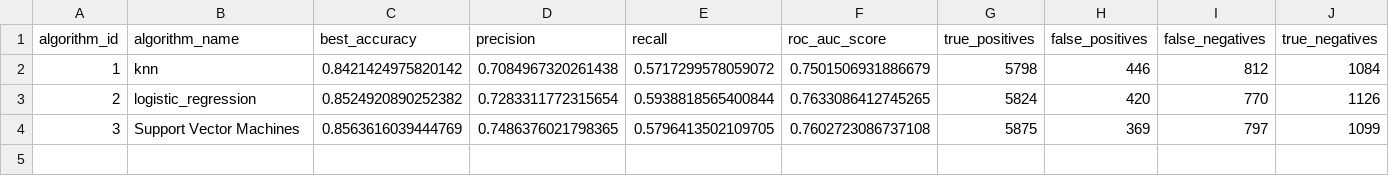
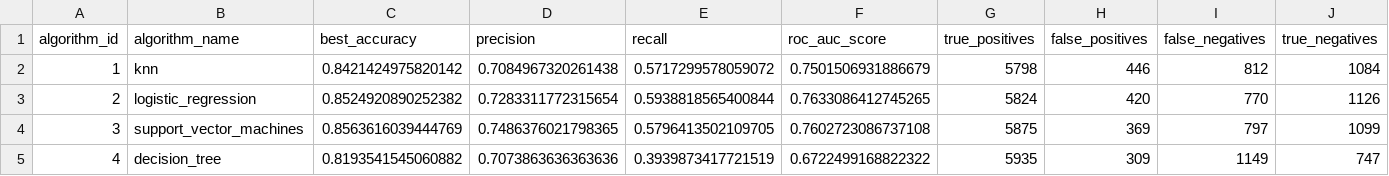
Before and after one commit to TadeuszMiesowicz/ml-experiments, a CSV file: results/income_algorithms.csv, drawn as a sheet.

Commit message:
feat: 🎸 add decision tree

```diff
--- a/results/income_algorithms.csv
+++ b/results/income_algorithms.csv
@@ -3,2 +3,3 @@ algorithm_id,algorithm_name,best_accuracy,precision,recall,roc_auc_score,true_po
 2,logistic_regression,0.8524920890252382,0.7283311772315654,0.5938818565400844,0.7633086412745265,5824,420,770,1126
-3,Support Vector Machines,0.8563616039444769,0.7486376021798365,0.5796413502109705,0.7602723086737108,5875,369,797,1099
+3,support_vector_machines,0.8563616039444769,0.7486376021798365,0.5796413502109705,0.7602723086737108,5875,369,797,1099
+4,decision_tree,0.8193541545060882,0.7073863636363636,0.3939873417721519,0.6722499168822322,5935,309,1149,747
```
Also changed, not shown: 6 other files.
